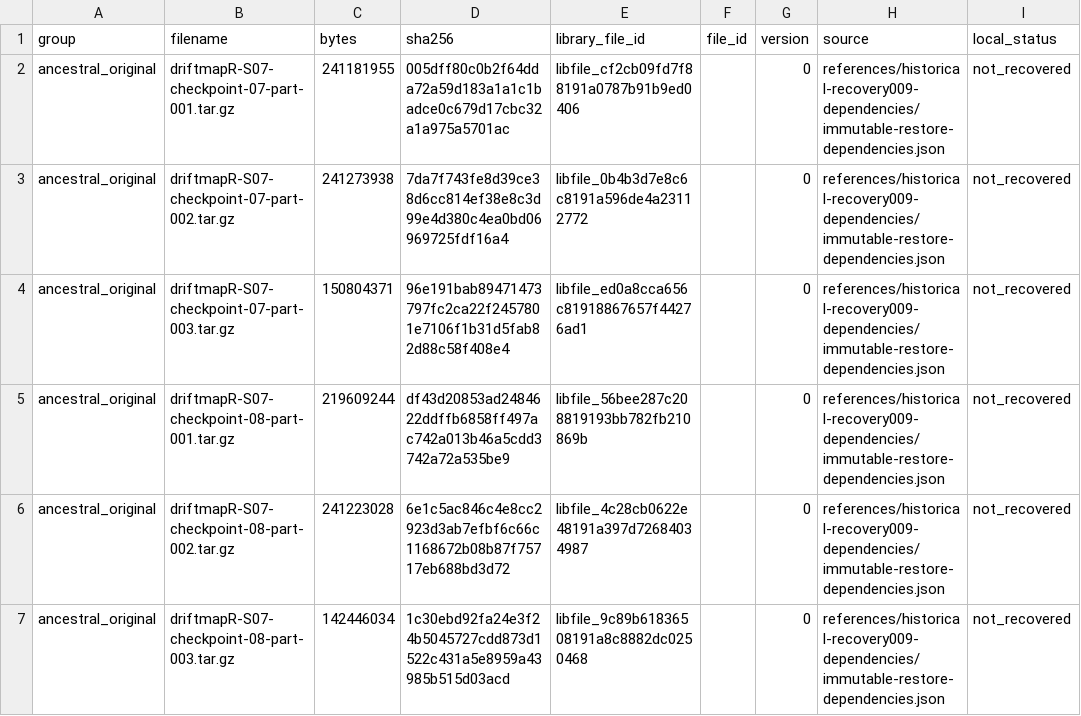
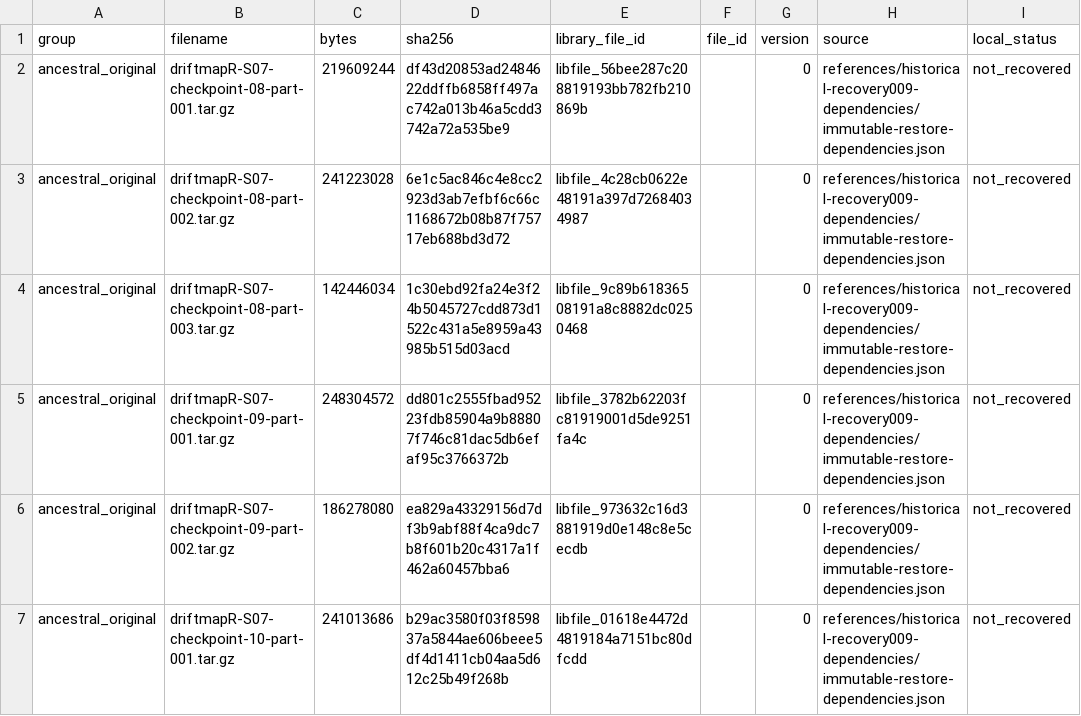
Before and after one commit to LystadJS/draftmapR, a CSV file: recovery/provenance/MISSING_ANCESTRAL_ARCHIVES.csv, drawn as a sheet; only a part is shown; the shorter side is filled out with more unchanged rows; the diff names each change by its address in the sheet, - before the commit and + after, or states it on an @@ line.

Commit message:
Recover checkpoint 07 original archives and provenance

```diff
--- a/recovery/provenance/MISSING_ANCESTRAL_ARCHIVES.csv
+++ b/recovery/provenance/MISSING_ANCESTRAL_ARCHIVES.csv
-row 2: ancestral_original | driftmapR-S07-checkpoint-07-part-001.tar.gz | 241181955 | 005dff80c0b2f64dda72a59d183a1a1c1badce0c679d17cbc32a1a975a5701ac | libfile_cf2cb09fd7f88191a0787b91b9ed0406 |  | 0 | references/historical-recovery009-dependencies/immutable-restore-dependencies.json | not_recovered
-row 3: ancestral_original | driftmapR-S07-checkpoint-07-part-002.tar.gz | 241273938 | 7da7f743fe8d39ce38d6cc814ef38e8c3d99e4d380c4ea0bd06969725fdf16a4 | libfile_0b4b3d7e8c6c8191a596de4a23112772 |  | 0 | references/historical-recovery009-dependencies/immutable-restore-dependencies.json | not_recovered
-row 4: ancestral_original | driftmapR-S07-checkpoint-07-part-003.tar.gz | 150804371 | 96e191bab89471473797fc2ca22f2457801e7106f1b31d5fab82d88c58f408e4 | libfile_ed0a8cca656c81918867657f44276ad1 |  | 0 | references/historical-recovery009-dependencies/immutable-restore-dependencies.json | not_recovered
```
Also changed, not shown: recovery/provenance/RECOVERY_DEPENDENCIES.csv, 10 other files.
